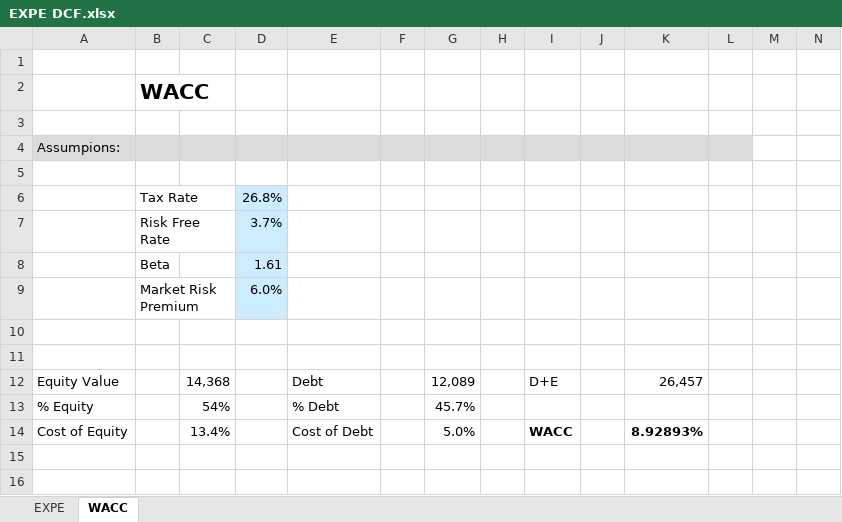
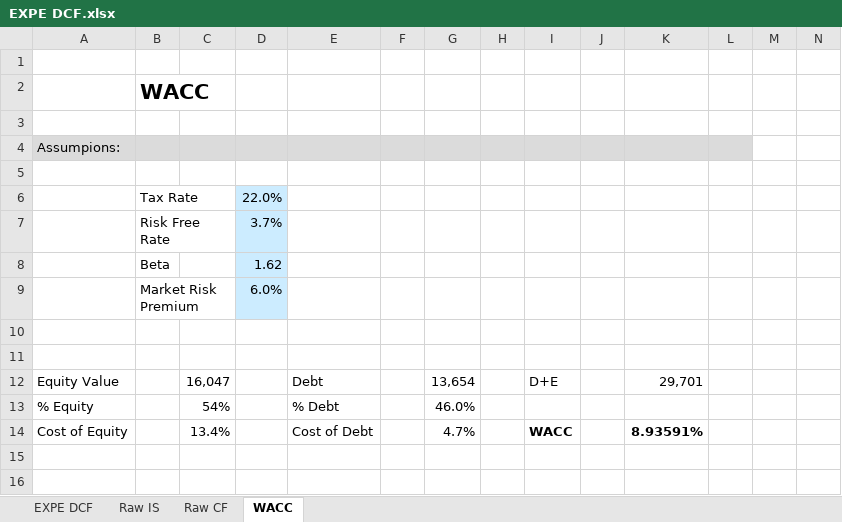
Before and after one commit to alessandro-ognibene/DCFs, an Excel workbook: EXPE DCF.xlsx, sheet WACC, drawn as a sheet; values as stored, in another font and other column widths than the file's, no borders; the diff names each change by its address in the sheet, - before the commit and + after, or states it on an @@ line.

```diff
--- a/EXPE DCF.xlsx (sheet WACC)
+++ b/EXPE DCF.xlsx (sheet WACC)
-sheet tab: EXPE
+sheet tab: EXPE DCF
+sheet tab: Raw IS
+sheet tab: Raw CF
-D6: 26.8%
+D6: 22.0%
-D8: 1.61
+D8: 1.62
-C12: 14,368
+C12: 16,047
-G12: 12,089
+G12: 13,654
-K12: 26,457
+K12: 29,701
-G13: 45.7%
+G13: 46.0%
-G14: 5.0%
+G14: 4.7%
-K14: 8.92893%
+K14: 8.93591%
```
Also changed, not shown: sheet EXPE DCF.
